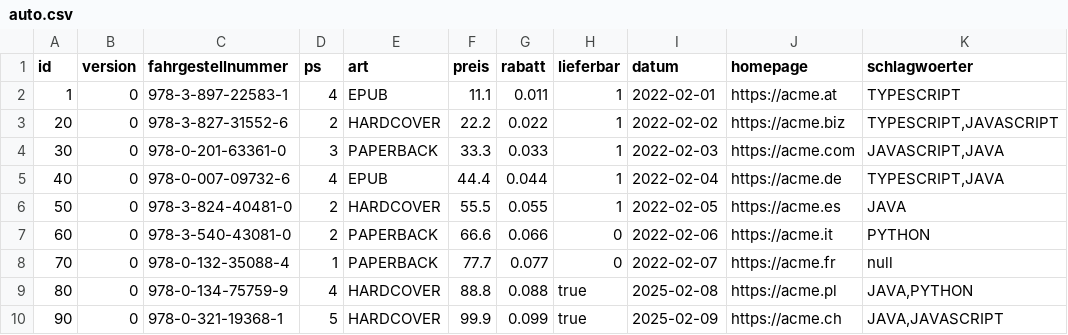
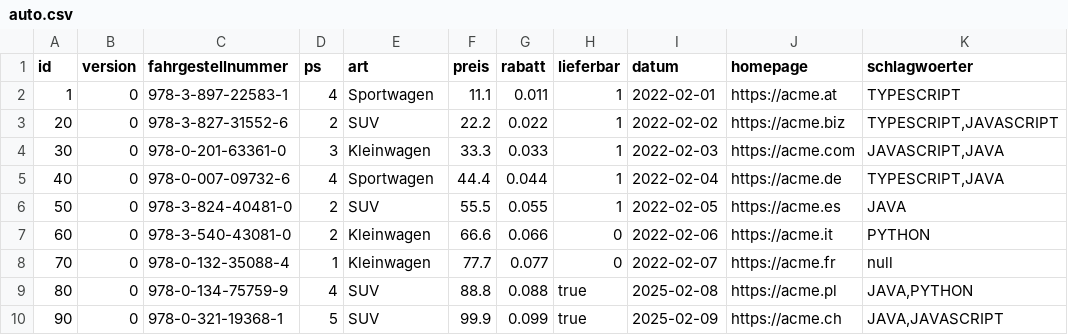
Before and after one commit to dominikwipfler/swe, a CSV file: .extras/db/mysql/csv/auto.csv, drawn as a sheet; only a part is shown; the diff names each change by its address in the sheet, - before the commit and + after, or states it on an @@ line.

```diff
--- a/.extras/db/mysql/csv/auto.csv
+++ b/.extras/db/mysql/csv/auto.csv
-E2 (art): EPUB
+E2 (art): Sportwagen
-E3 (art): HARDCOVER
+E3 (art): SUV
-E4 (art): PAPERBACK
+E4 (art): Kleinwagen
-E5 (art): EPUB
+E5 (art): Sportwagen
-E6 (art): HARDCOVER
+E6 (art): SUV
-E7:E8 (art): PAPERBACK
+E7:E8 (art): Kleinwagen
-E9:E10 (art): HARDCOVER
+E9:E10 (art): SUV
```
Also changed, not shown: 15 other files.
